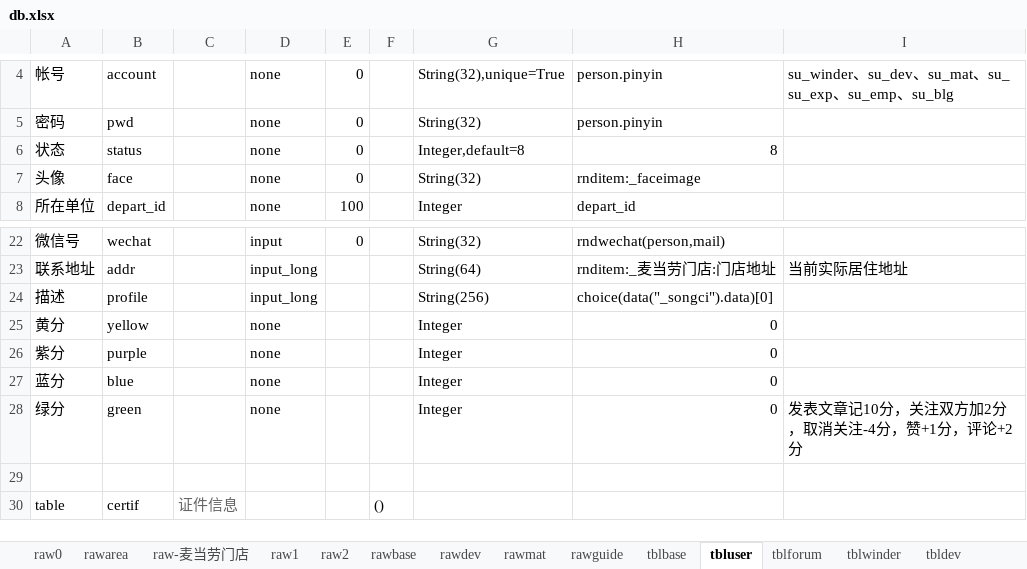
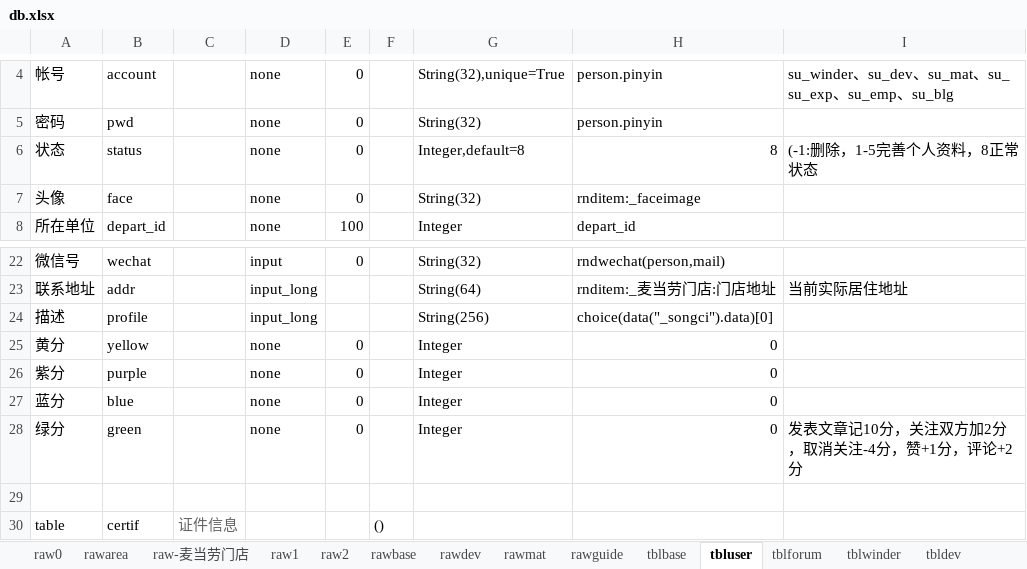
Before and after one commit to dlhai/pecker2, an Excel workbook: db/db.xlsx, sheet tbluser, drawn as a sheet; only a part is shown, gaps mark what is left out; values as stored, in another font and other column widths than the file's, no borders; the diff names each change by its address in the sheet, - before the commit and + after, or states it on an @@ line.

```diff
--- a/db/db.xlsx (sheet tbluser)
+++ b/db/db.xlsx (sheet tbluser)
-I6: (empty)
+I6: (-1:删除，1-5完善个人资料，8正常状态
-E25:E28: (empty)
+E25:E28: 0
```
Also changed, not shown: sheet tblwinder, sheet tblbase, 25 other files.
